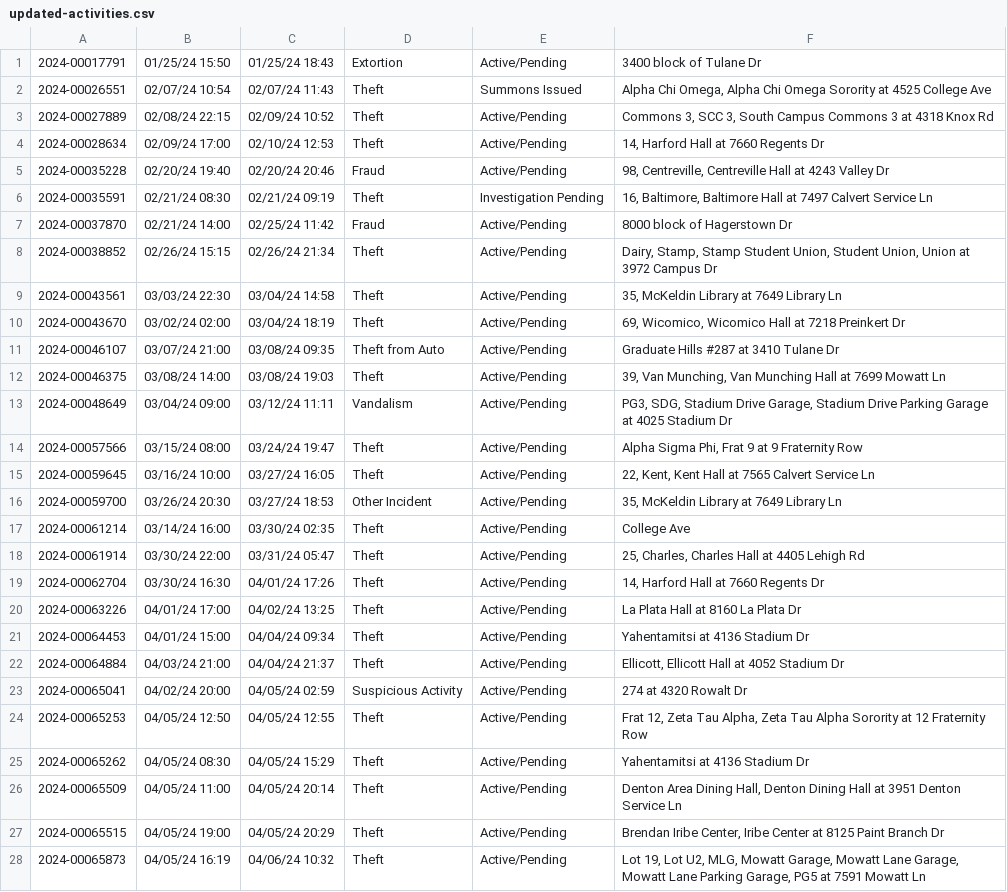
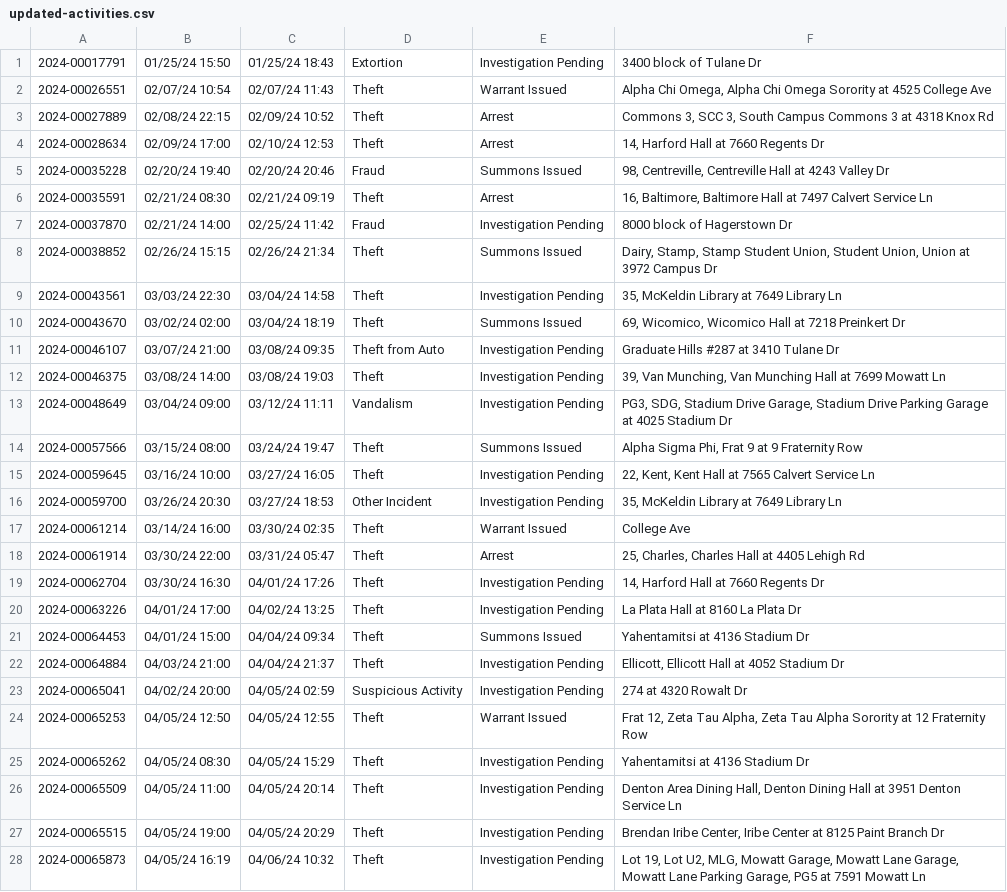
Before and after one commit to rachelmarconi/na-gov-upgrade, a CSV file: data/updated-activities.csv, drawn as a sheet; only a part is shown; the diff covers the shown part only; the diff names each change by its address in the sheet, - before the commit and + after, or states it on an @@ line.

```diff
--- a/data/updated-activities.csv
+++ b/data/updated-activities.csv
-E1: Active/Pending
+E1: Investigation Pending
-E2: Summons Issued
+E2: Warrant Issued
-E3:E4: Active/Pending
+E3:E4: Arrest
-E5: Active/Pending
+E5: Summons Issued
-E6: Investigation Pending
+E6: Arrest
-E7: Active/Pending
+E7: Investigation Pending
-E8: Active/Pending
+E8: Summons Issued
-E9: Active/Pending
+E9: Investigation Pending
-E10: Active/Pending
+E10: Summons Issued
-E11:E13: Active/Pending
+E11:E13: Investigation Pending
-E14: Active/Pending
+E14: Summons Issued
-E15:E16: Active/Pending
+E15:E16: Investigation Pending
-E17: Active/Pending
+E17: Warrant Issued
-E18: Active/Pending
+E18: Arrest
-E19:E20: Active/Pending
+E19:E20: Investigation Pending
-E21: Active/Pending
+E21: Summons Issued
-E22:E23: Active/Pending
+E22:E23: Investigation Pending
-E24: Active/Pending
+E24: Warrant Issued
-E25:E28: Active/Pending
+E25:E28: Investigation Pending
```
Also changed, not shown: 4 added rows and 14 edited cells elsewhere in this file, 2 other files.
